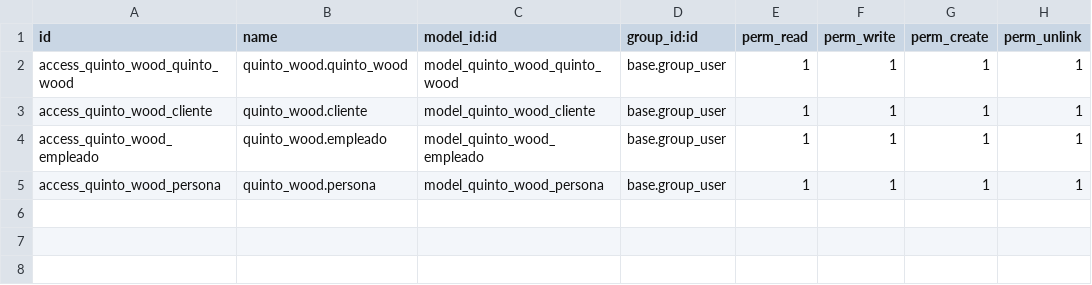
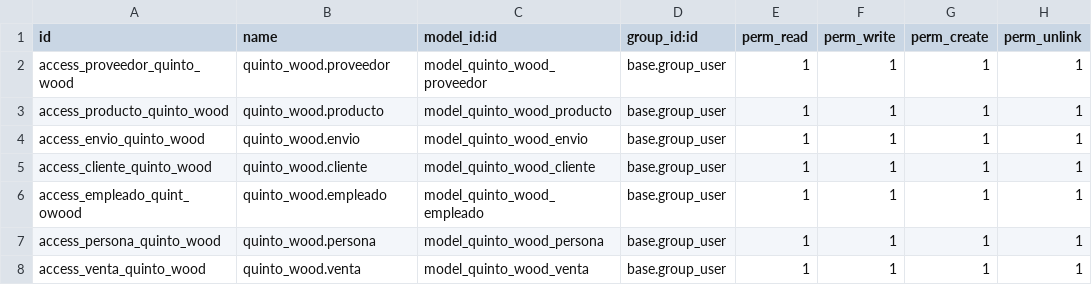
Before and after one commit to PabloJH97/QuintoWood, a CSV file: quinto_wood/security/ir.model.access.csv, drawn as a sheet.

```diff
--- a/quinto_wood/security/ir.model.access.csv
+++ b/quinto_wood/security/ir.model.access.csv
@@ -1,5 +1,8 @@
 id,name,model_id:id,group_id:id,perm_read,perm_write,perm_create,perm_unlink
-access_quinto_wood_quinto_wood,quinto_wood.quinto_wood,model_quinto_wood_quinto_wood,base.group_user,1,1,1,1
-access_quinto_wood_cliente,quinto_wood.cliente,model_quinto_wood_cliente,base.group_user,1,1,1,1
-access_quinto_wood_empleado,quinto_wood.empleado,model_quinto_wood_empleado,base.group_user,1,1,1,1
-access_quinto_wood_persona,quinto_wood.persona,model_quinto_wood_persona,base.group_user,1,1,1,1
+access_proveedor_quinto_wood,quinto_wood.proveedor,model_quinto_wood_proveedor,base.group_user,1,1,1,1
+access_producto_quinto_wood,quinto_wood.producto,model_quinto_wood_producto,base.group_user,1,1,1,1
+access_envio_quinto_wood,quinto_wood.envio,model_quinto_wood_envio,base.group_user,1,1,1,1
+access_cliente_quinto_wood,quinto_wood.cliente,model_quinto_wood_cliente,base.group_user,1,1,1,1
+access_empleado_quint_owood,quinto_wood.empleado,model_quinto_wood_empleado,base.group_user,1,1,1,1
+access_persona_quinto_wood,quinto_wood.persona,model_quinto_wood_persona,base.group_user,1,1,1,1
+access_venta_quinto_wood,quinto_wood.venta,model_quinto_wood_venta,base.group_user,1,1,1,1
```
Also changed, not shown: 18 other files.
